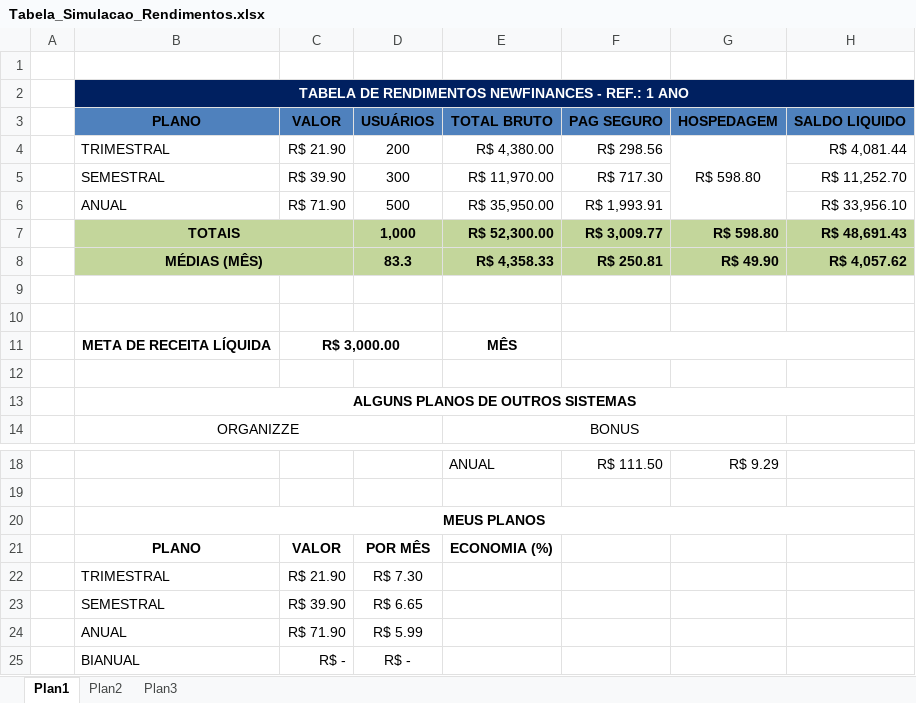
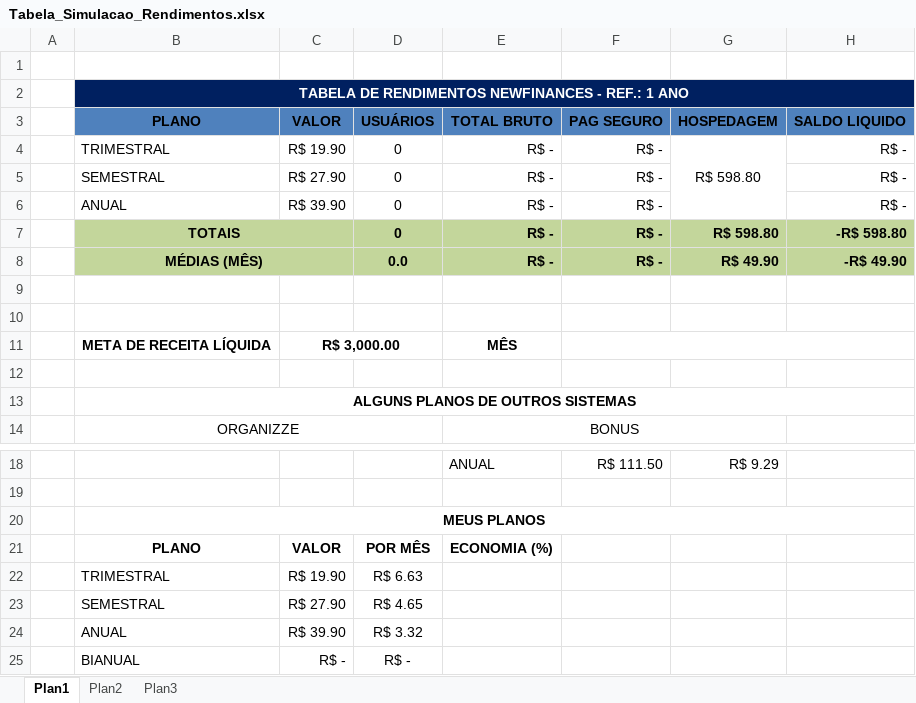
Before and after one commit to nandorodpires2/newfinances, an Excel workbook: public/docs/Tabela_Simulacao_Rendimentos.xlsx, sheet Plan1, drawn as a sheet; only a part is shown, gaps mark what is left out; values as stored, in another font and other column widths than the file's, no borders; removed rows and columns are numbered as before the commit, all else as after; the diff names each change by its address in the sheet, - before the commit and + after, or states it on an @@ line.

```diff
--- a/public/docs/Tabela_Simulacao_Rendimentos.xlsx (sheet Plan1)
+++ b/public/docs/Tabela_Simulacao_Rendimentos.xlsx (sheet Plan1)
-row 4:  | TRIMESTRAL | R$ 21.90 | 200 | R$ 4,380.00 | R$ 298.56 | R$ 598.80 | R$ 4,081.44
-row 5:  | SEMESTRAL | R$ 39.90 | 300 | R$ 11,970.00 | R$ 717.30 |  | R$ 11,252.70
-row 6:  | ANUAL | R$ 71.90 | 500 | R$ 35,950.00 | R$ 1,993.91 |  | R$ 33,956.10
-row 7:  | TOTAIS |  | 1,000 | R$ 52,300.00 | R$ 3,009.77 | R$ 598.80 | R$ 48,691.43
-row 8:  | MÉDIAS (MÊS) |  | 83.3 | R$ 4,358.33 | R$ 250.81 | R$ 49.90 | R$ 4,057.62
+row 4:  | TRIMESTRAL | R$ 19.90 | 0 | R$ - | R$ - | R$ 598.80 | R$ -
+row 5:  | SEMESTRAL | R$ 27.90 | 0 | R$ - | R$ - |  | R$ -
+row 6:  | ANUAL | R$ 39.90 | 0 | R$ - | R$ - |  | R$ -
+row 7:  | TOTAIS |  | 0 | R$ - | R$ - | R$ 598.80 | -R$ 598.80
+row 8:  | MÉDIAS (MÊS) |  | 0.0 | R$ - | R$ - | R$ 49.90 | -R$ 49.90
-C22: R$ 21.90
+C22: R$ 19.90
-D22: R$ 7.30
+D22: R$ 6.63
-C23: R$ 39.90
+C23: R$ 27.90
-D23: R$ 6.65
+D23: R$ 4.65
-C24: R$ 71.90
+C24: R$ 39.90
-D24: R$ 5.99
+D24: R$ 3.32
```
Also changed, not shown: public/docs/Tabela_Tarefas-Sistemna.xlsx, 38 other files.
